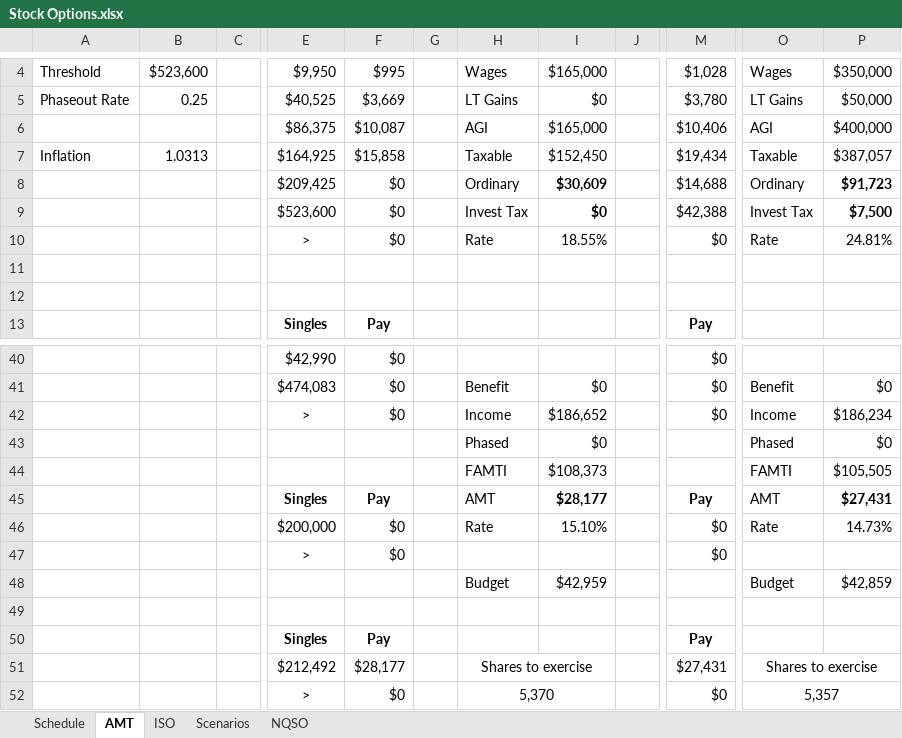
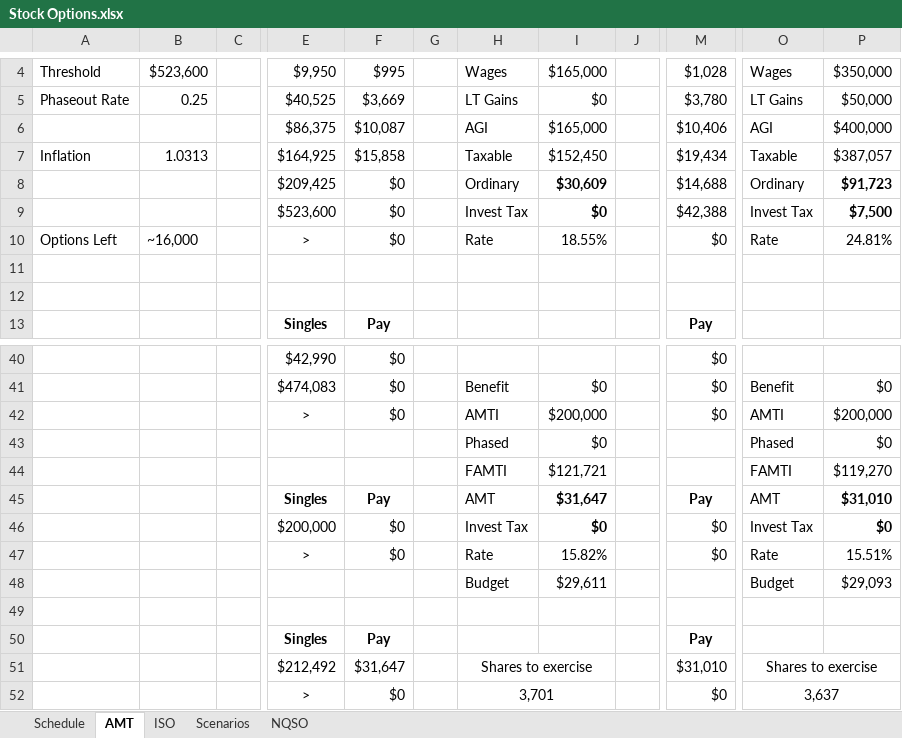
Before and after one commit to msea1/Misc-Code, an Excel workbook: Spreadsheets/Stock Options.xlsx, sheet AMT, drawn as a sheet; only a part is shown, gaps mark what is left out; values as stored, in another font and other column widths than the file's, no borders; the diff covers the shown part only; the diff names each change by its address in the sheet, - before the commit and + after, or states it on an @@ line.

Commit message:
LT gains taxed at same rate in AMT

```diff
--- a/Spreadsheets/Stock Options.xlsx (sheet AMT)
+++ b/Spreadsheets/Stock Options.xlsx (sheet AMT)
-A10: (empty)
+A10: Options Left
-B10: (empty)
+B10: ~16,000
-H42: Income
+H42: AMTI
-I42: $186,652
+I42: $200,000
-O42: Income
+O42: AMTI
-P42: $186,234
+P42: $200,000
-I44: $108,373
+I44: $121,721
-P44: $105,505
+P44: $119,270
-I45: $28,177
+I45: $31,647
-P45: $27,431
+P45: $31,010
-H46: Rate
+H46: Invest Tax
-I46: 15.10%
+I46: $0
-I46 bold: off
+I46 bold: on
-O46: Rate
+O46: Invest Tax
-P46: 14.73%
+P46: $0
-P46 bold: off
+P46 bold: on
-H47: (empty)
+H47: Rate
-I47: (empty)
+I47: 15.82%
-O47: (empty)
+O47: Rate
-P47: (empty)
+P47: 15.51%
-I48: $42,959
+I48: $29,611
-P48: $42,859
+P48: $29,093
-F51: $28,177
+F51: $31,647
-M51: $27,431
+M51: $31,010
-H52: 5,370
+H52: 3,701
-O52: 5,357
+O52: 3,637
```
Also changed, not shown: 21 edited cells and cell formats elsewhere in this sheet, sheet Schedule.
